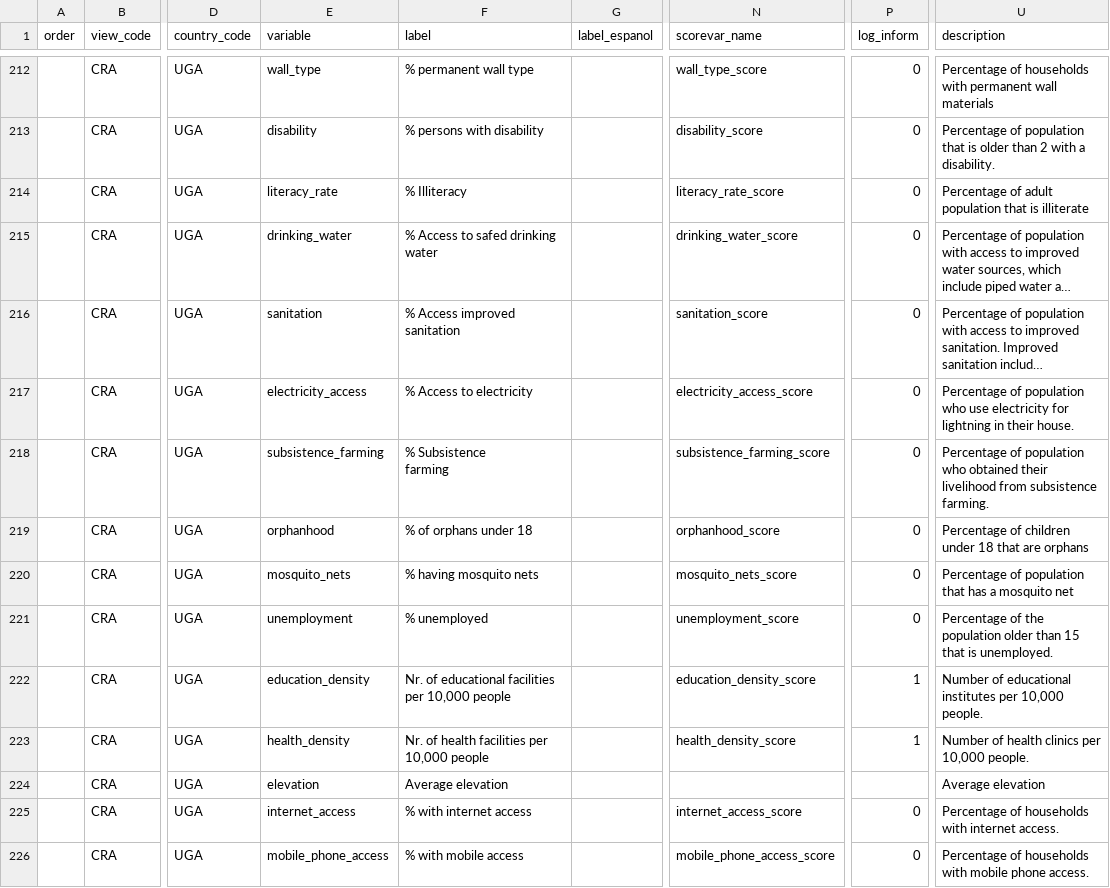
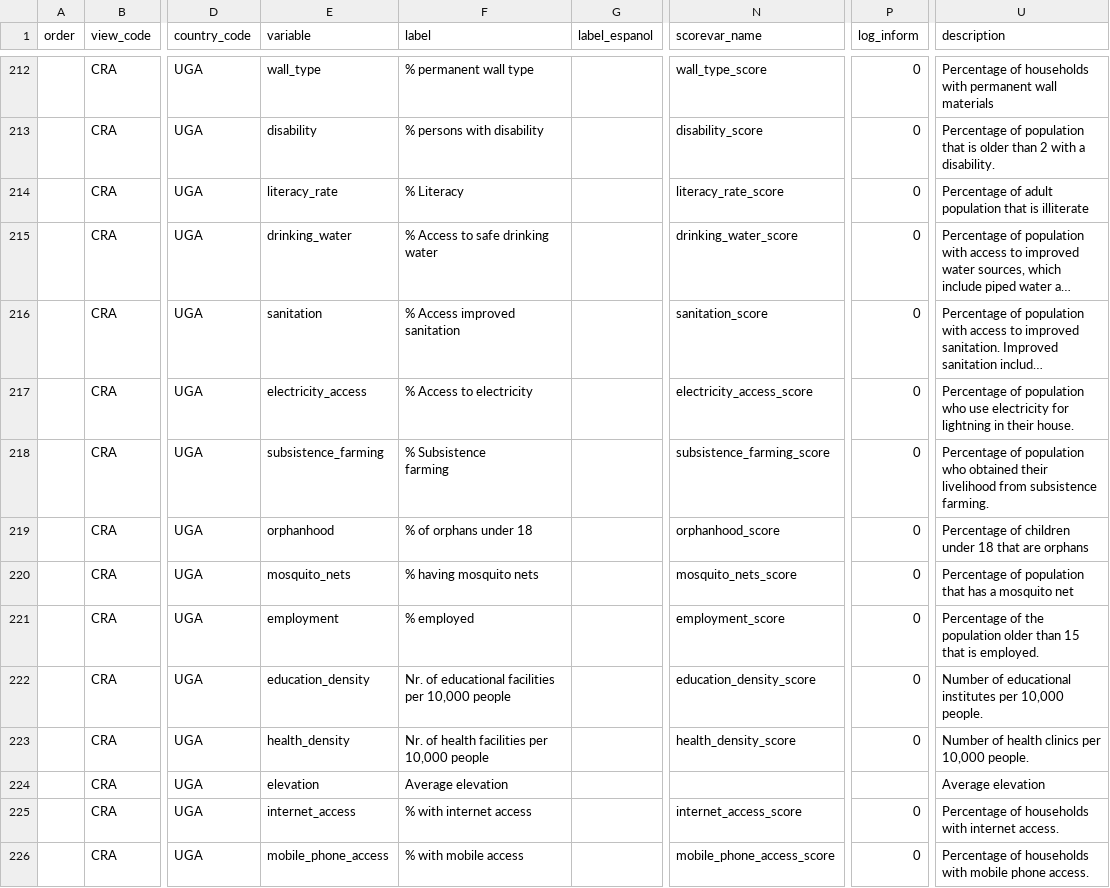
Before and after one commit to rodekruis/CommunityRisk, a CSV file: public/modules/dashboards/data/metadata_prototype.csv, drawn as a sheet; only a part is shown, gaps mark what is left out; long unchanged cells end in …; the diff names each change by its address in the sheet, - before the commit and + after, or states it on an @@ line.

Commit message:
new indicators (git needed b/o translations)

```diff
--- a/public/modules/dashboards/data/metadata_prototype.csv
+++ b/public/modules/dashboards/data/metadata_prototype.csv
-F214 (label): % Illiteracy
+F214 (label): % Literacy
-F215 (label): % Access to safed drinking water
+F215 (label): % Access to safe drinking water
-E221 (variable): unemployment
+E221 (variable): employment
-F221 (label): % unemployed
+F221 (label): % employed
-N221 (scorevar_name): unemployment_score
+N221 (scorevar_name): employment_score
-U221 (description): …that is unemployed.
+U221 (description): …that is employed.
-P222:P223 (log_inform): 1
+P222:P223 (log_inform): 0
```
